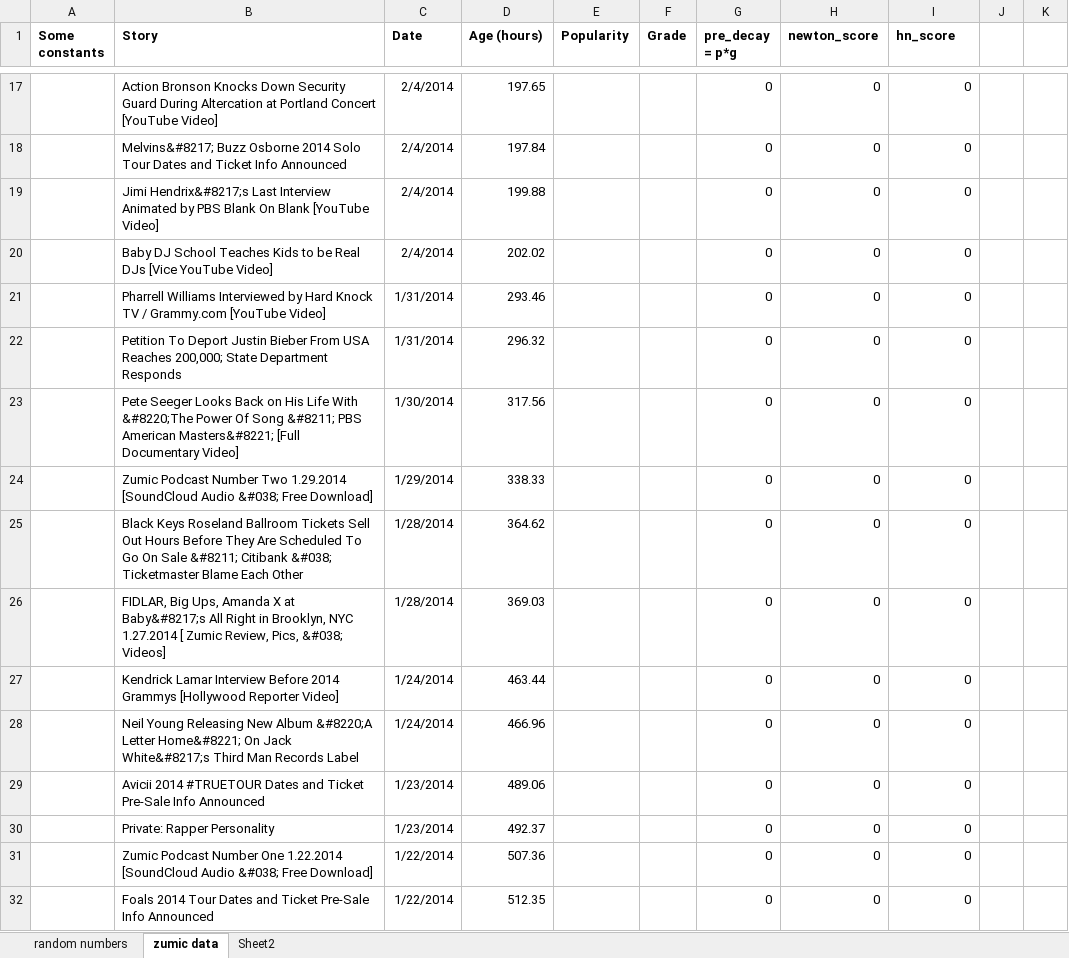
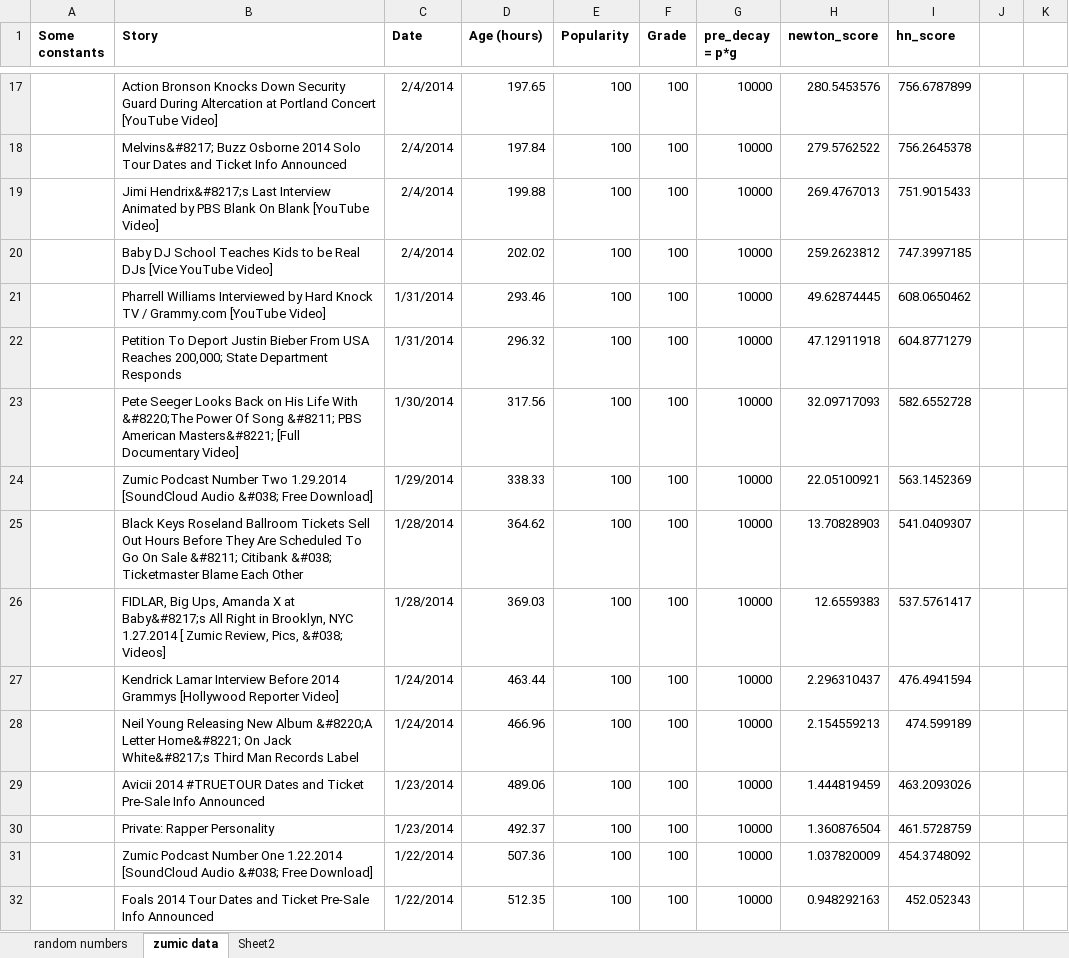
Before and after one commit to usdivad/zumic-powerrankings, an Excel workbook: decay_tests.xlsx, sheet zumic data, drawn as a sheet; only a part is shown, gaps mark what is left out; values as stored, in another font and other column widths than the file's, no borders; charts and pictures not drawn; the diff covers the shown part only; the diff names each change by its address in the sheet, - before the commit and + after, or states it on an @@ line.

```diff
--- a/decay_tests.xlsx (sheet zumic data)
+++ b/decay_tests.xlsx (sheet zumic data)
-E17:E32 (Popularity): (empty)
+E17:E32 (Popularity): 100
-F17:F32 (Grade): (empty)
+F17:F32 (Grade): 100
-G17:G32 (pre_decay = p*g): 0
+G17:G32 (pre_decay = p*g): 10000
-H17 (newton_score): 0
+H17 (newton_score): 280.5453576
-I17 (hn_score): 0
+I17 (hn_score): 756.6787899
-H18 (newton_score): 0
+H18 (newton_score): 279.5762522
-I18 (hn_score): 0
+I18 (hn_score): 756.2645378
-H19 (newton_score): 0
+H19 (newton_score): 269.4767013
-I19 (hn_score): 0
+I19 (hn_score): 751.9015433
-H20 (newton_score): 0
+H20 (newton_score): 259.2623812
-I20 (hn_score): 0
+I20 (hn_score): 747.3997185
-H21 (newton_score): 0
+H21 (newton_score): 49.62874445
-I21 (hn_score): 0
+I21 (hn_score): 608.0650462
-H22 (newton_score): 0
+H22 (newton_score): 47.12911918
-I22 (hn_score): 0
+I22 (hn_score): 604.8771279
-H23 (newton_score): 0
+H23 (newton_score): 32.09717093
-I23 (hn_score): 0
+I23 (hn_score): 582.6552728
-H24 (newton_score): 0
+H24 (newton_score): 22.05100921
-I24 (hn_score): 0
+I24 (hn_score): 563.1452369
-H25 (newton_score): 0
+H25 (newton_score): 13.70828903
-I25 (hn_score): 0
+I25 (hn_score): 541.0409307
-H26 (newton_score): 0
+H26 (newton_score): 12.6559383
-I26 (hn_score): 0
+I26 (hn_score): 537.5761417
-H27 (newton_score): 0
+H27 (newton_score): 2.296310437
-I27 (hn_score): 0
+I27 (hn_score): 476.4941594
-H28 (newton_score): 0
+H28 (newton_score): 2.154559213
-I28 (hn_score): 0
+I28 (hn_score): 474.599189
-H29 (newton_score): 0
+H29 (newton_score): 1.444819459
-I29 (hn_score): 0
+I29 (hn_score): 463.2093026
-H30 (newton_score): 0
+H30 (newton_score): 1.360876504
-I30 (hn_score): 0
+I30 (hn_score): 461.5728759
-H31 (newton_score): 0
+H31 (newton_score): 1.037820009
-I31 (hn_score): 0
+I31 (hn_score): 454.3748092
-H32 (newton_score): 0
+H32 (newton_score): 0.948292163
-I32 (hn_score): 0
+I32 (hn_score): 452.052343
```
Also changed, not shown: 515 edited cells elsewhere in this sheet, sheet random numbers, charts or pictures, 1 other file.
